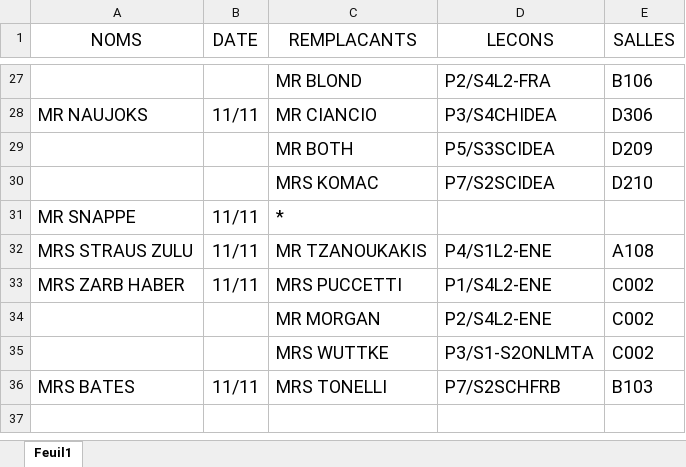
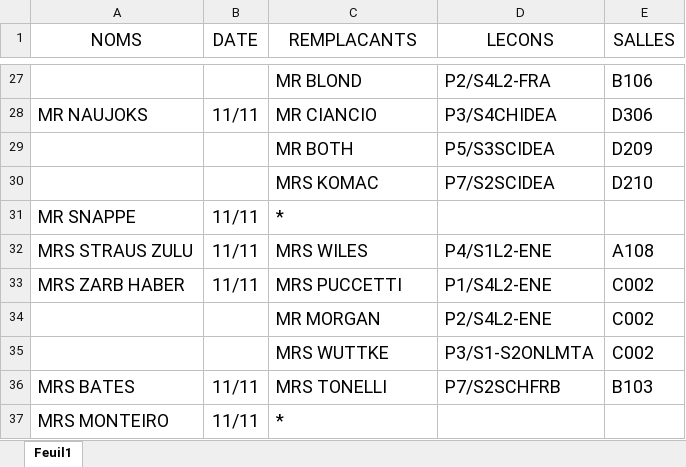
Before and after one commit to MAM-ICT-ADMIN/absences-sec, an Excel workbook: Absences_Sharepoint.xlsx, sheet Feuil1, drawn as a sheet; only a part is shown, gaps mark what is left out; values as stored, in another font and other column widths than the file's, no borders; the diff names each change by its address in the sheet, - before the commit and + after, or states it on an @@ line.

Commit message:
MAJ absences 2026-11-11 08:20

```diff
--- a/Absences_Sharepoint.xlsx (sheet Feuil1)
+++ b/Absences_Sharepoint.xlsx (sheet Feuil1)
-C32 (REMPLACANTS): MR TZANOUKAKIS
+C32 (REMPLACANTS): MRS WILES
+row 37: MRS MONTEIRO | 11/11 | *
```
